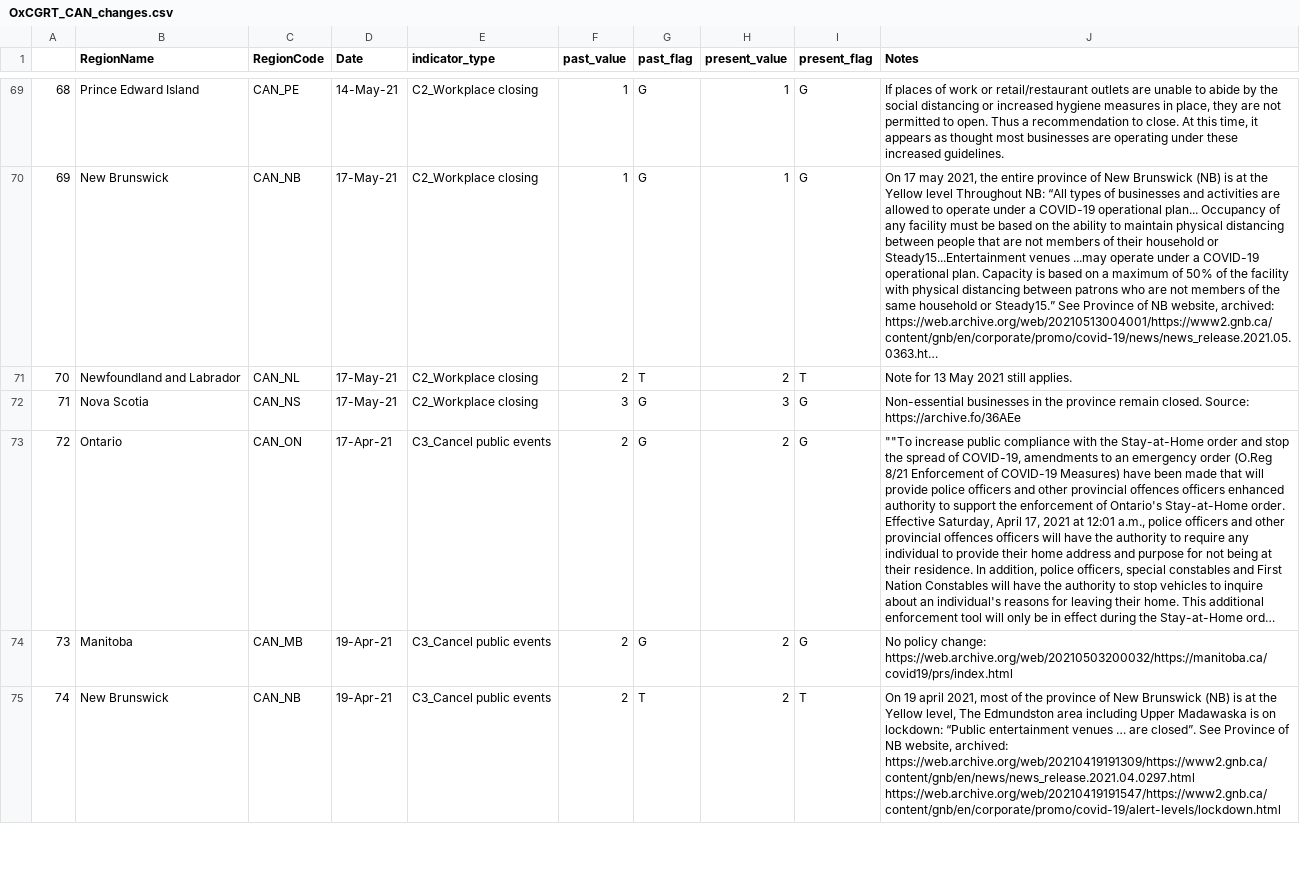
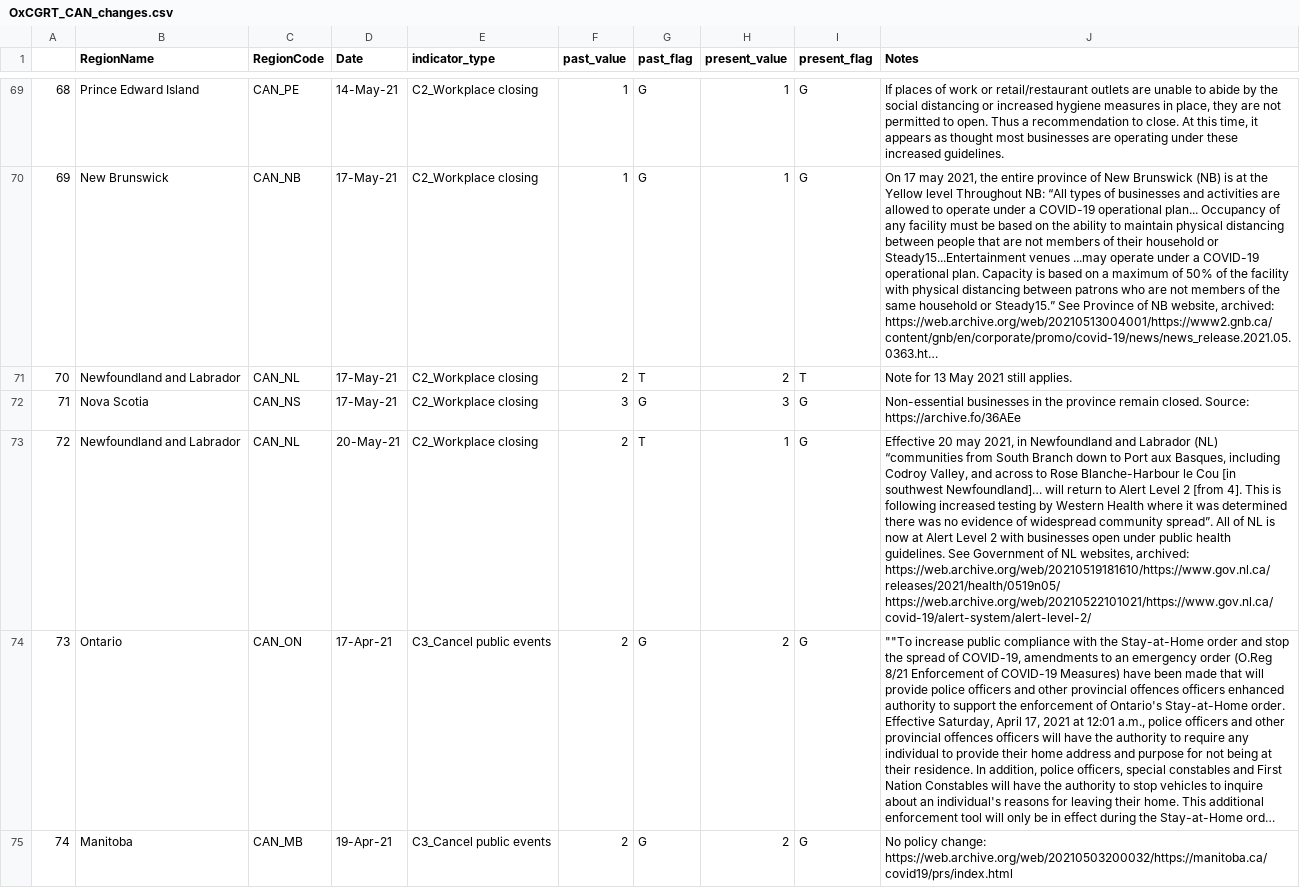
Before and after one commit to saptahash/BSGtracker_analysis, a CSV file: data/OxCGRT_CAN_changes.csv, drawn as a sheet; only a part is shown, gaps mark what is left out; the shorter side is filled out with more unchanged rows; long unchanged cells end in …; addresses are those after the commit; the diff covers the shown part only; the diff names each change by its address in the sheet, - before the commit and + after, or states it on an @@ line.

```diff
--- a/data/OxCGRT_CAN_changes.csv
+++ b/data/OxCGRT_CAN_changes.csv
+row 73: 72 | Newfoundland and Labrador | CAN_NL | 20-May-21 | C2_Workplace closing | 2 | T | 1 | G | Effective 20 may 2021, in Newfoundland and Labrador (NL) “communities from South Branch down to Port aux Basques, including Codroy Valley, and across to Rose Blanche-Harbour le Cou [in southwest Newfoundland]… will return to Alert Level 2 [from 4]. This is following increased testing by Western Health where it was determined there was no evidence of widespread community spread”. All of NL is now at Alert Level 2 with businesses open under public health guidelines. See Government of NL websites, archived: https://web.archive.org/web/20210519181610/https://www.gov.nl.ca/releases/2021/health/0519n05/ https://web.archive.org/web/20210522101021/https://www.gov.nl.ca/covid-19/alert-system/alert-level-2/
@@ column A renumbered from row 74 down @@
```
Also changed, not shown: 3 added rows elsewhere in this file, 1 other file.
